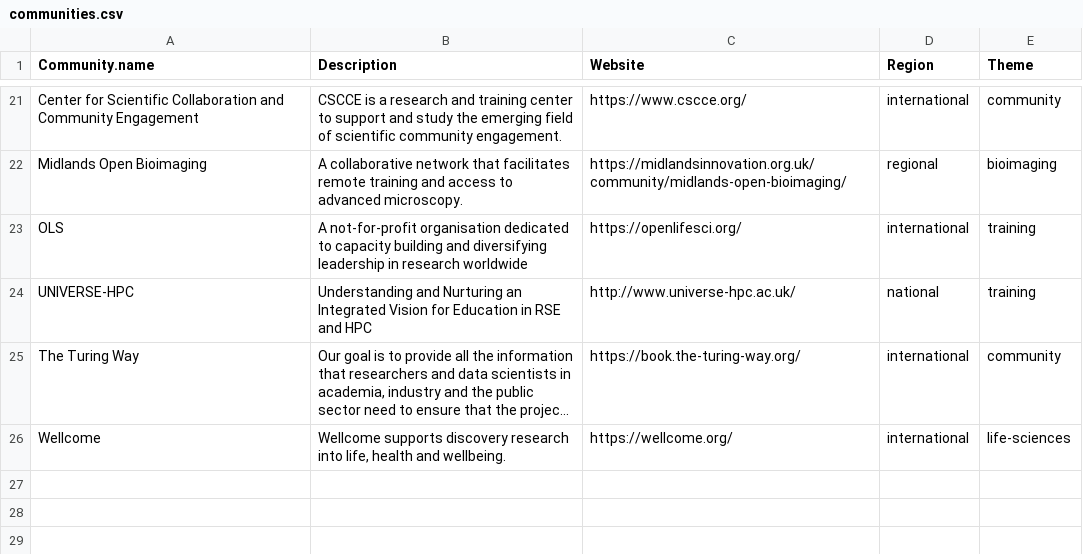
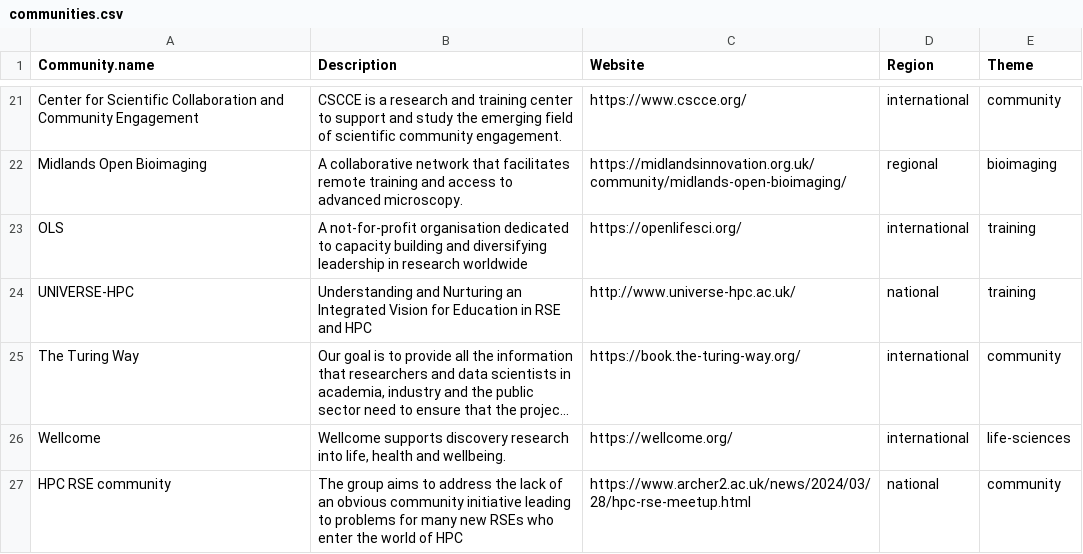
Before and after one commit to communers/communers.github.io, a CSV file: communities.csv, drawn as a sheet; only a part is shown, gaps mark what is left out; long unchanged cells end in …; the diff names each change by its address in the sheet, - before the commit and + after, or states it on an @@ line.

Commit message:
Add community HPC RSE

```diff
--- a/communities.csv
+++ b/communities.csv
+row 27: HPC RSE community | The group aims to address the lack of an obvious community initiative leading to problems for many new RSEs who enter the world of HPC | https://www.archer2.ac.uk/news/2024/03/28/hpc-rse-meetup.html | national | community
```
